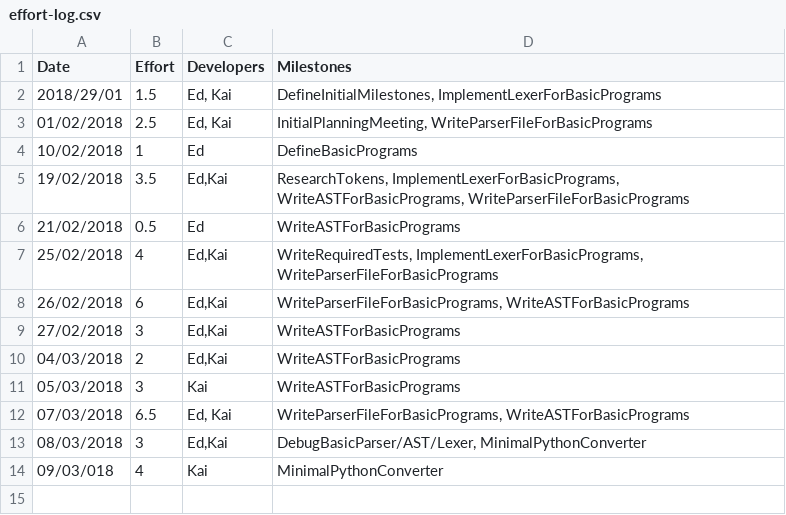
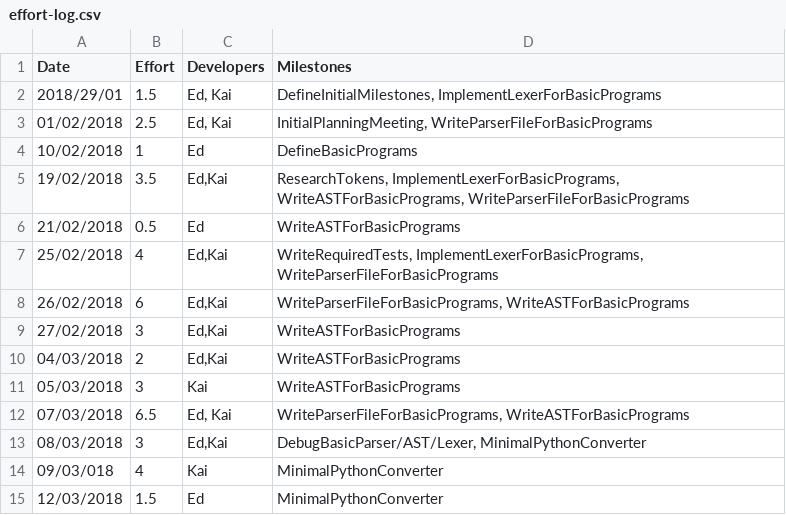
Before and after one commit to Kyzarok/C_Compiler, a CSV file: management/effort-log.csv, drawn as a sheet.

```diff
--- a/management/effort-log.csv
+++ b/management/effort-log.csv
@@ -14 +14,2 @@ Date,Effort,Developers,Milestones
 09/03/018,4,Kai,MinimalPythonConverter
+12/03/2018,1.5,Ed,MinimalPythonConverter
```
Also changed, not shown: management/milestones.csv, management/schedule.csv.
